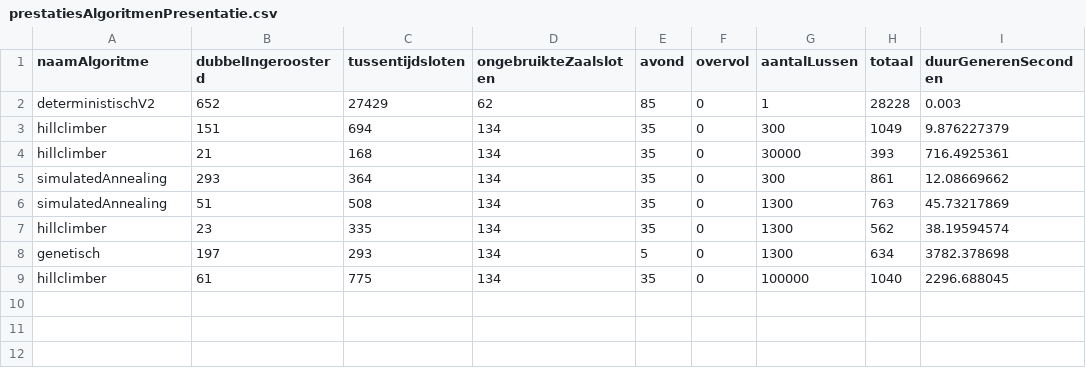
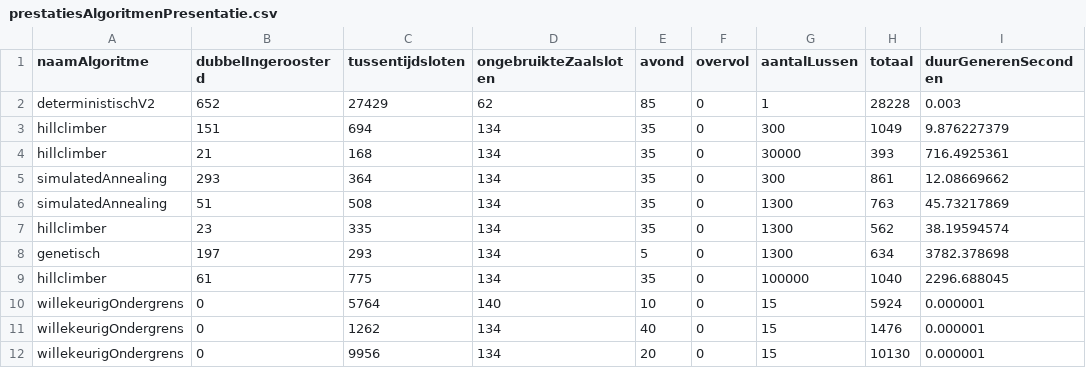
Before and after one commit to JoahG2002/roosterdeLezingenAlgoritmenEnHeuristieken, a CSV file: data/prestatiesAlgoritmenPresentatie.csv, drawn as a sheet.

```diff
--- a/data/prestatiesAlgoritmenPresentatie.csv
+++ b/data/prestatiesAlgoritmenPresentatie.csv
@@ -9 +9,4 @@ genetisch,197,293,134,5,0,1300,634,3782.378698
 hillclimber,61,775,134,35,0,100000,1040,2296.688045
+willekeurigOndergrens,0,5764,140,10,0,15,5924,0.000001
+willekeurigOndergrens,0,1262,134,40,0,15,1476,0.000001
+willekeurigOndergrens,0,9956,134,20,0,15,10130,0.000001
```
Also changed, not shown: data/prestatiesAlgoritmen.csv, 3 other files.
